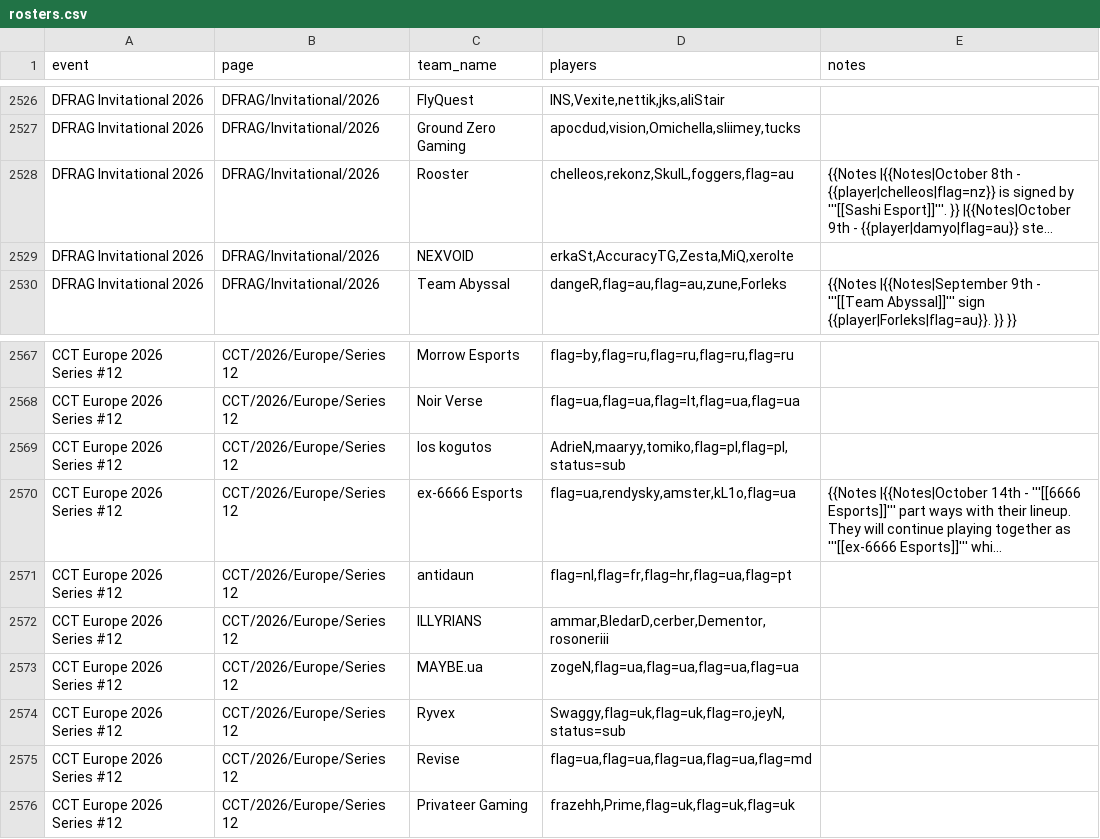
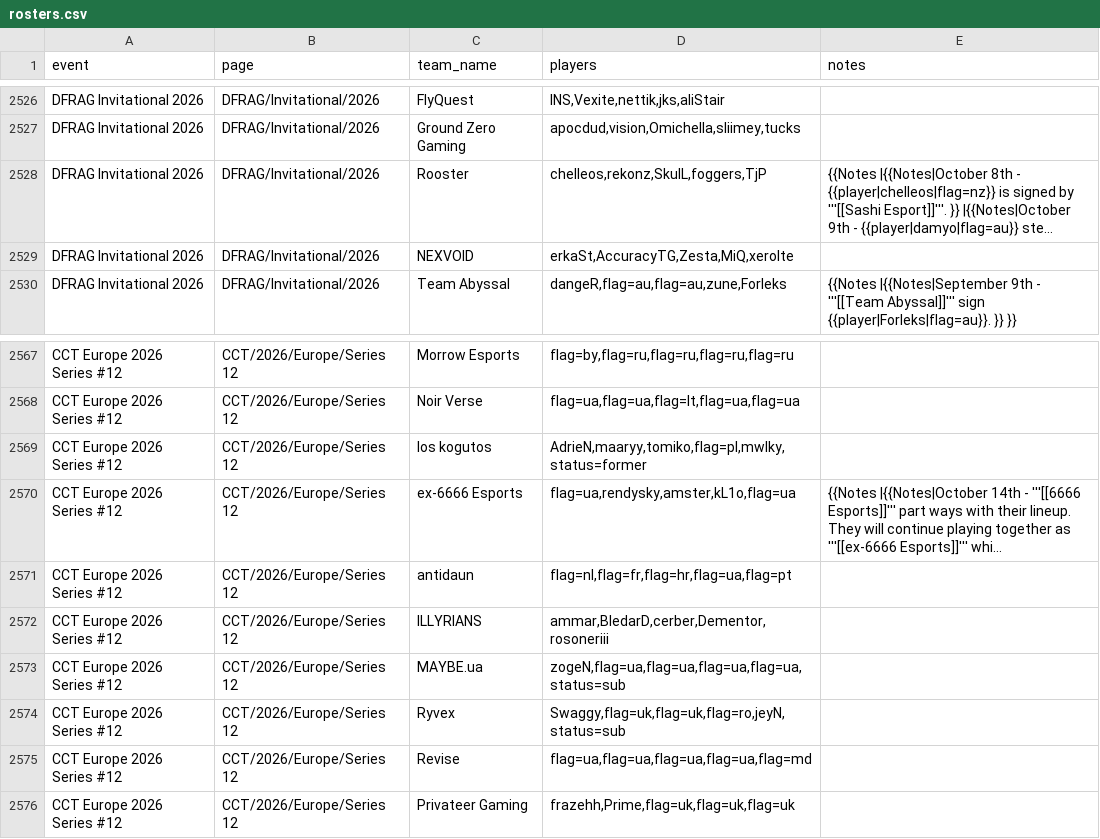
Before and after one commit to sb291099-create/Cs2-form, a CSV file: data/rosters.csv, drawn as a sheet; only a part is shown, gaps mark what is left out; long unchanged cells end in …; the diff names each change by its address in the sheet, - before the commit and + after, or states it on an @@ line.

```diff
--- a/data/rosters.csv
+++ b/data/rosters.csv
-D2528 (players): chelleos,rekonz,SkulL,foggers,flag=au
+D2528 (players): chelleos,rekonz,SkulL,foggers,TjP
-D2569 (players): AdrieN,maaryy,tomiko,flag=pl,flag=pl,status=sub
+D2569 (players): AdrieN,maaryy,tomiko,flag=pl,mwlky,status=former
-D2573 (players): zogeN,flag=ua,flag=ua,flag=ua,flag=ua
+D2573 (players): zogeN,flag=ua,flag=ua,flag=ua,flag=ua,status=sub
```
Also changed, not shown: data/news.csv, data/rss.csv, 2 other files.
